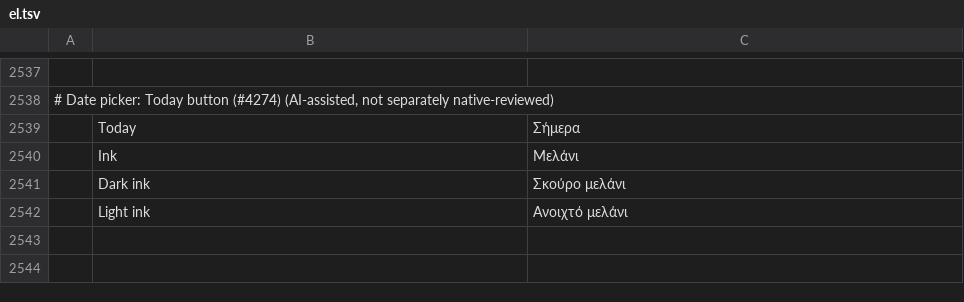
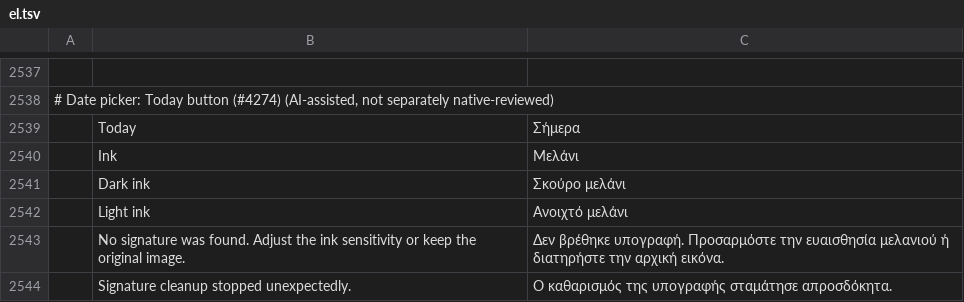
Before and after one commit to ckiikc/pdfcraft, a TSV file: crates/ui-egui/src/i18n/el.tsv, drawn as a sheet; only a part is shown, gaps mark what is left out; the diff names each change by its address in the sheet, - before the commit and + after, or states it on an @@ line.

```diff
--- a/crates/ui-egui/src/i18n/el.tsv
+++ b/crates/ui-egui/src/i18n/el.tsv
+row 2543:  | No signature was found. Adjust the ink sensitivity or keep the original image. | Δεν βρέθηκε υπογραφή. Προσαρμόστε την ευαισθησία μελανιού ή διατηρήστε την αρχική εικόνα.
+row 2544:  | Signature cleanup stopped unexpectedly. | Ο καθαρισμός της υπογραφής σταμάτησε απροσδόκητα.
```
Also changed, not shown: crates/ui-egui/src/i18n/bg.tsv, crates/ui-egui/src/i18n/kk.tsv, 31 other files.
